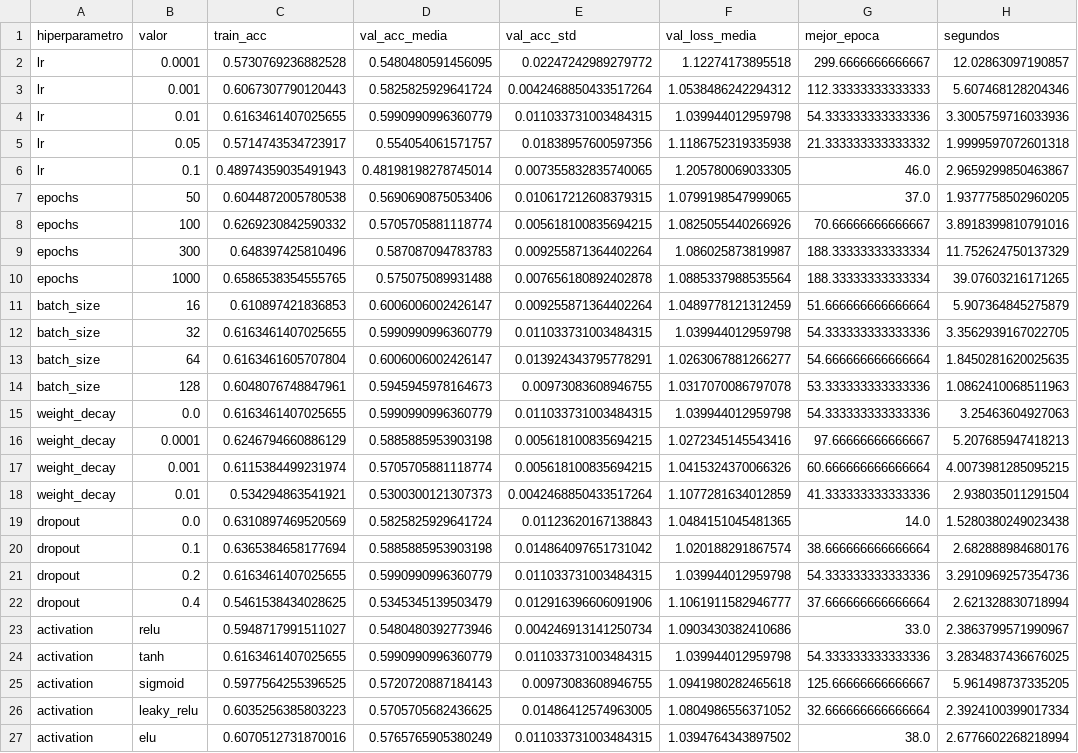
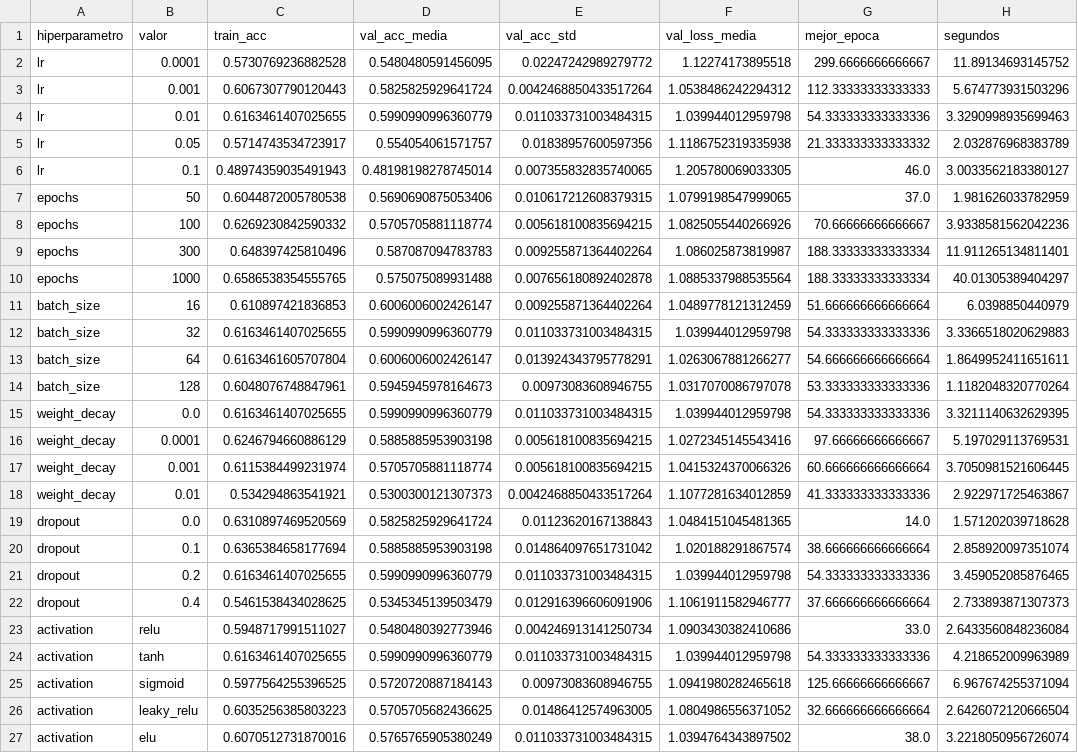
Before and after one commit to Rodrig033/Machine_Learning_Class, a CSV file: resultados_sensibilidad.csv, drawn as a sheet; the diff names each change by its address in the sheet, - before the commit and + after, or states it on an @@ line.

```diff
--- a/resultados_sensibilidad.csv
+++ b/resultados_sensibilidad.csv
-H2 (segundos): 12.02863097190857
+H2 (segundos): 11.89134693145752
-H3 (segundos): 5.607468128204346
+H3 (segundos): 5.674773931503296
-H4 (segundos): 3.3005759716033936
+H4 (segundos): 3.3290998935699463
-H5 (segundos): 1.9999597072601318
+H5 (segundos): 2.032876968383789
-H6 (segundos): 2.9659299850463867
+H6 (segundos): 3.0033562183380127
-H7 (segundos): 1.9377758502960205
+H7 (segundos): 1.981626033782959
-H8 (segundos): 3.8918399810791016
+H8 (segundos): 3.9338581562042236
-H9 (segundos): 11.752624750137329
+H9 (segundos): 11.911265134811401
-H10 (segundos): 39.07603216171265
+H10 (segundos): 40.01305389404297
-H11 (segundos): 5.907364845275879
+H11 (segundos): 6.0398850440979
-H12 (segundos): 3.3562939167022705
+H12 (segundos): 3.3366518020629883
-H13 (segundos): 1.8450281620025635
+H13 (segundos): 1.8649952411651611
-H14 (segundos): 1.0862410068511963
+H14 (segundos): 1.1182048320770264
-H15 (segundos): 3.25463604927063
+H15 (segundos): 3.3211140632629395
-H16 (segundos): 5.207685947418213
+H16 (segundos): 5.197029113769531
-H17 (segundos): 4.0073981285095215
+H17 (segundos): 3.7050981521606445
-H18 (segundos): 2.938035011291504
+H18 (segundos): 2.922971725463867
-H19 (segundos): 1.5280380249023438
+H19 (segundos): 1.571202039718628
-H20 (segundos): 2.682888984680176
+H20 (segundos): 2.858920097351074
-H21 (segundos): 3.2910969257354736
+H21 (segundos): 3.459052085876465
-H22 (segundos): 2.621328830718994
+H22 (segundos): 2.733893871307373
-H23 (segundos): 2.3863799571990967
+H23 (segundos): 2.6433560848236084
-H24 (segundos): 3.2834837436676025
+H24 (segundos): 4.218652009963989
-H25 (segundos): 5.961498737335205
+H25 (segundos): 6.967674255371094
-H26 (segundos): 2.3924100399017334
+H26 (segundos): 2.6426072120666504
-H27 (segundos): 2.6776602268218994
+H27 (segundos): 3.2218050956726074
```
Also changed, not shown: resultados_grid.csv, 14 other files.
